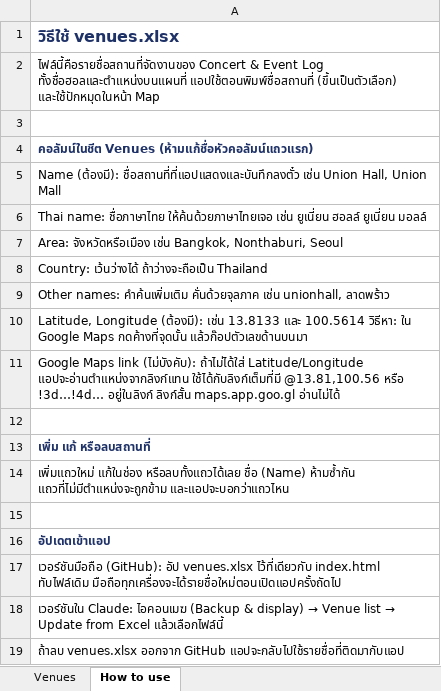
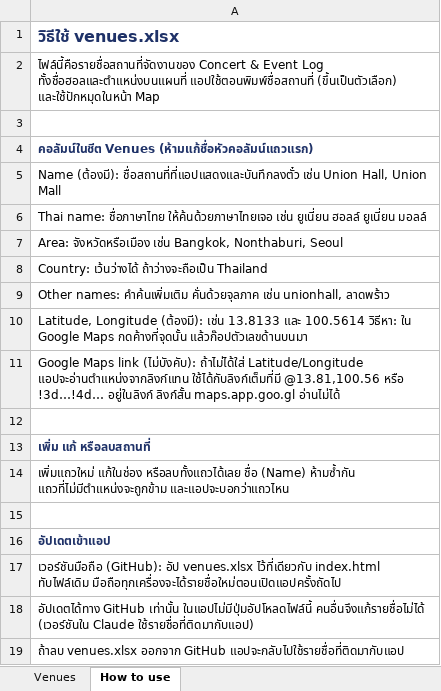
Before and after one commit to rattarxxv/ConcertEventLog, an Excel workbook: venues.xlsx, sheet How to use, drawn as a sheet; values as stored, in another font and other column widths than the file's, no borders; the diff names each change by its address in the sheet, - before the commit and + after, or states it on an @@ line.

```diff
--- a/venues.xlsx (sheet How to use)
+++ b/venues.xlsx (sheet How to use)
@@ A18: เวอร์ชันใน Claude: ไอคอนเมฆ (Backup & display) → Venue list → Update from Excel แล้วเลือกไฟล์นี้ → อัปเดตได้ทาง GitHub เท่านั้น ในแอปไม่มีปุ่มอัปโหลดไฟล์นี้ คนอื่นจึงแก้รายชื่อไม่ได้ (เวอร์ชันใน Claude ใช้รายชื่อที่ติดมากับแอป) @@
```
Also changed, not shown: 2 other files.
